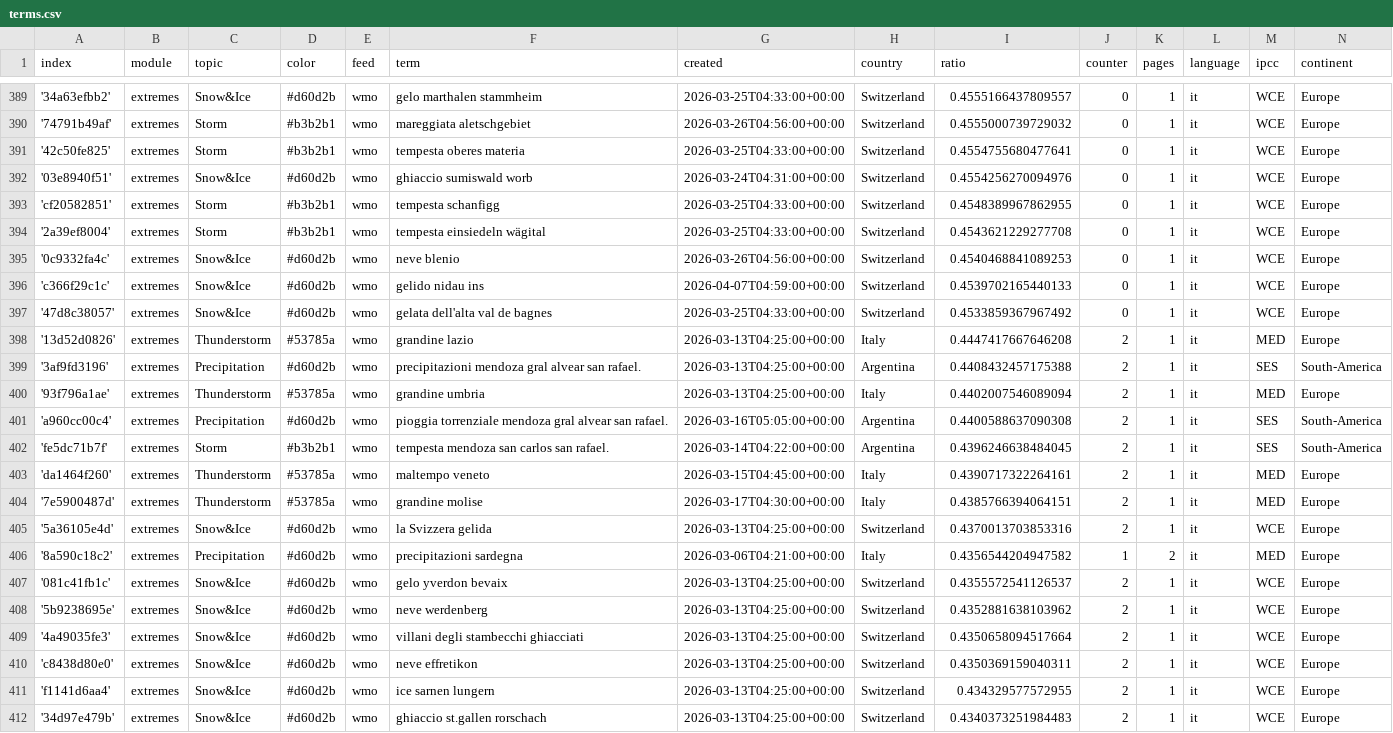
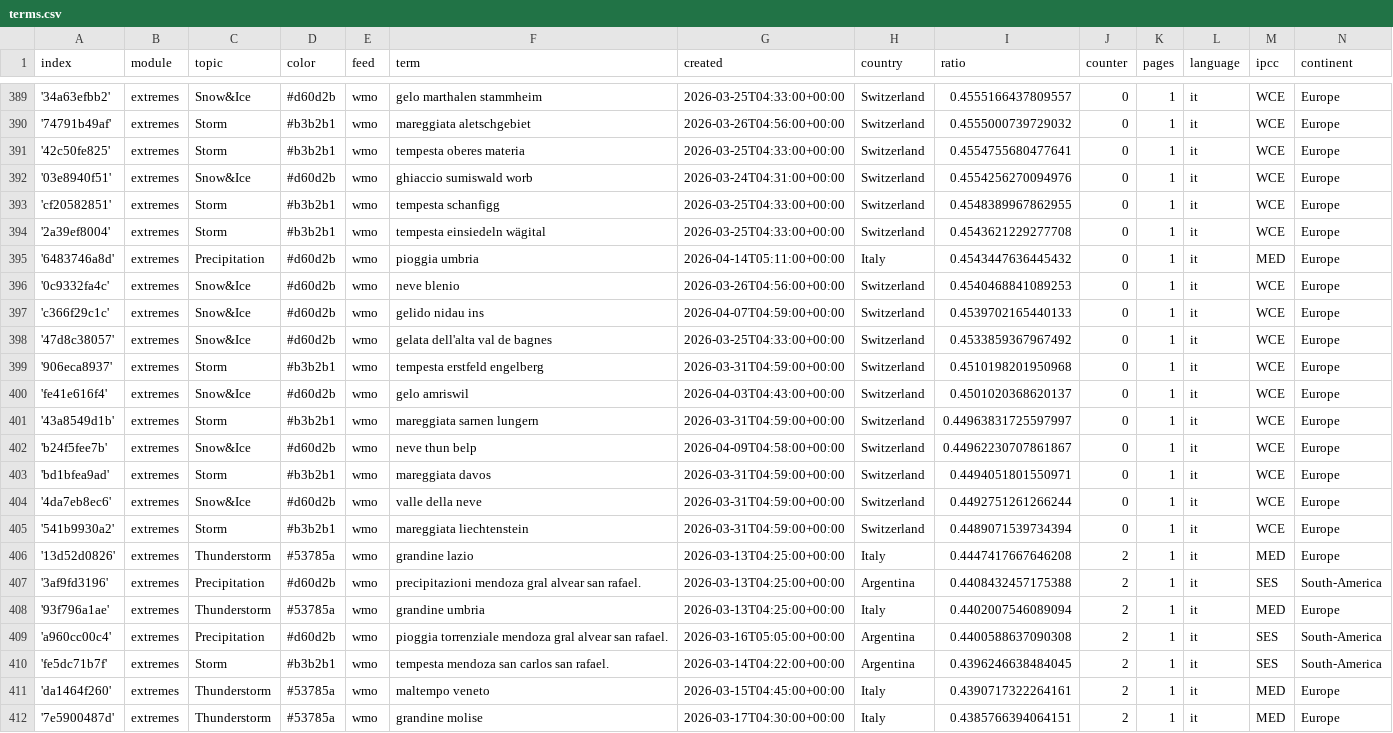
Before and after one commit to annajungfleischnews/italianExtremes, a CSV file: terms.csv, drawn as a sheet; only a part is shown, gaps mark what is left out; the shorter side is filled out with more unchanged rows; the diff names each change by its address in the sheet, - before the commit and + after, or states it on an @@ line.

Commit message:
Commit from GitHub Actions (import:0.0)

```diff
--- a/terms.csv
+++ b/terms.csv
+row 395: '6483746a8d' | extremes | Precipitation | #d60d2b | wmo | pioggia umbria | 2026-04-14T05:11:00+00:00 | Italy | 0.4543447636445432 | 0 | 1 | it | MED | Europe
+row 399: '906eca8937' | extremes | Storm | #b3b2b1 | wmo | tempesta erstfeld engelberg | 2026-03-31T04:59:00+00:00 | Switzerland | 0.4510198201950968 | 0 | 1 | it | WCE | Europe
+row 400: 'fe41e616f4' | extremes | Snow&Ice | #d60d2b | wmo | gelo amriswil | 2026-04-03T04:43:00+00:00 | Switzerland | 0.4501020368620137 | 0 | 1 | it | WCE | Europe
+row 401: '43a8549d1b' | extremes | Storm | #b3b2b1 | wmo | mareggiata sarnen lungern | 2026-03-31T04:59:00+00:00 | Switzerland | 0.44963831725597997 | 0 | 1 | it | WCE | Europe
+row 402: 'b24f5fee7b' | extremes | Snow&Ice | #d60d2b | wmo | neve thun belp | 2026-04-09T04:58:00+00:00 | Switzerland | 0.44962230707861867 | 0 | 1 | it | WCE | Europe
+row 403: 'bd1bfea9ad' | extremes | Storm | #b3b2b1 | wmo | mareggiata davos | 2026-03-31T04:59:00+00:00 | Switzerland | 0.4494051801550971 | 0 | 1 | it | WCE | Europe
+row 404: '4da7eb8ec6' | extremes | Snow&Ice | #d60d2b | wmo | valle della neve | 2026-03-31T04:59:00+00:00 | Switzerland | 0.4492751261266244 | 0 | 1 | it | WCE | Europe
+row 405: '541b9930a2' | extremes | Storm | #b3b2b1 | wmo | mareggiata liechtenstein | 2026-03-31T04:59:00+00:00 | Switzerland | 0.4489071539734394 | 0 | 1 | it | WCE | Europe
```
